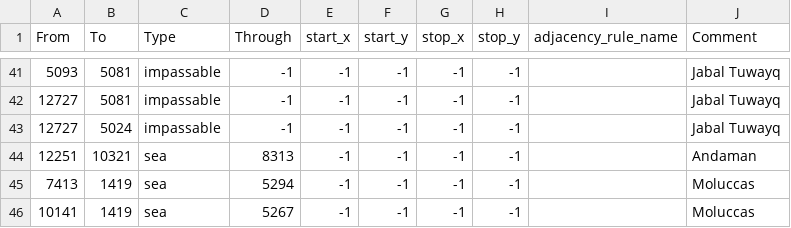
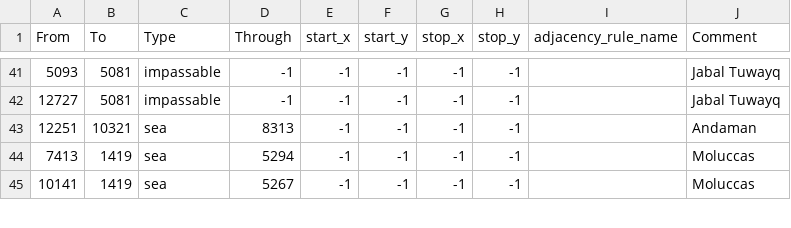
Before and after one commit to yhynoo/ww1, a CSV file: map/adjacencies.csv, drawn as a sheet; only a part is shown, gaps mark what is left out.

```diff
--- a/map/adjacencies.csv
+++ b/map/adjacencies.csv
@@ -42,3 +42,2 @@ From;To;Type;Through;start_x;start_y;stop_x;stop_y;adjacency_rule_name;Comment
 12727;5081;impassable;-1;-1;-1;-1;-1;;Jabal Tuwayq
-12727;5024;impassable;-1;-1;-1;-1;-1;;Jabal Tuwayq
 12251;10321;sea;8313;-1;-1;-1;-1;;Andaman
```
Also changed, not shown: 51 other files.
